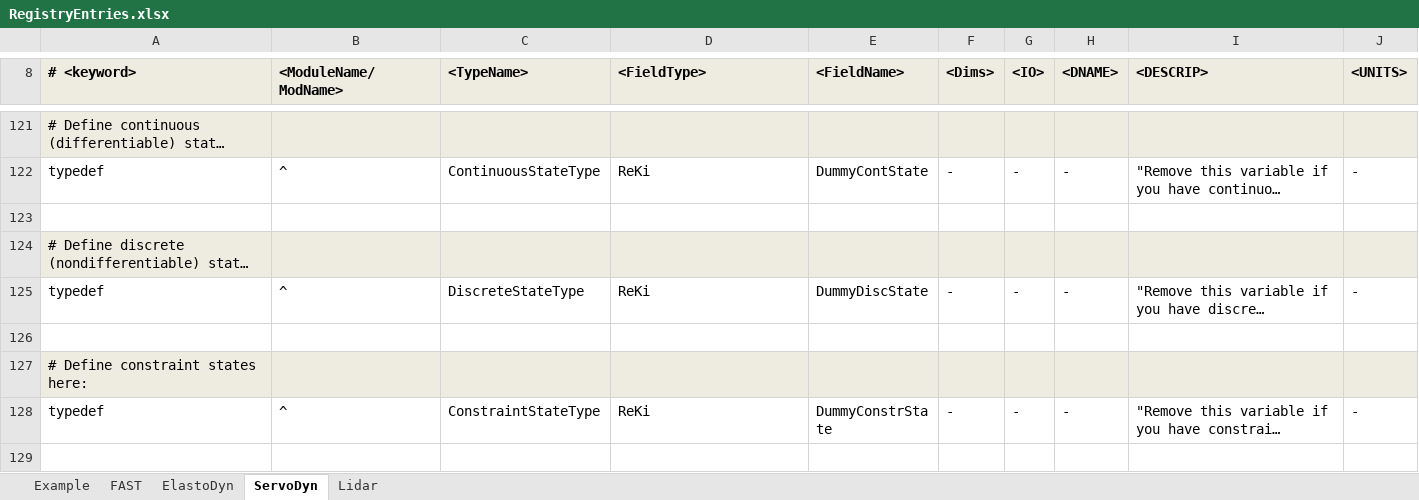
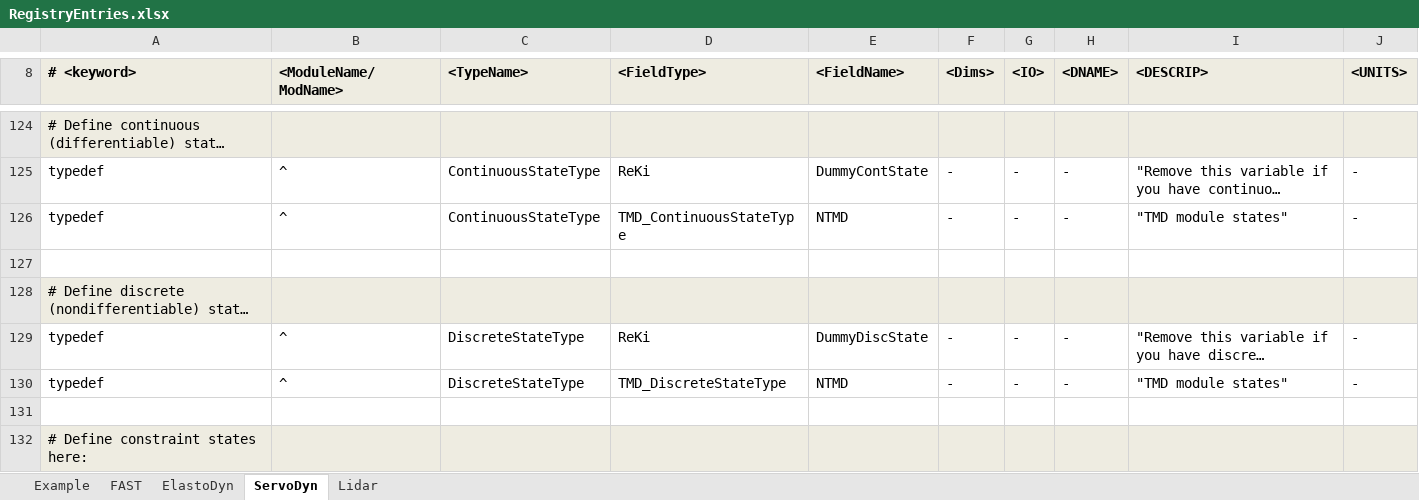
Before and after one commit to OpenFAST/openfast, an Excel workbook: modules-local/fast-library/src/RegistryEntries.xlsx, sheet ServoDyn, drawn as a sheet; only a part is shown, gaps mark what is left out; the shorter side is filled out with more unchanged rows; long unchanged cells end in …; values as stored, in another font and other column widths than the file's, no borders; conditional formats not drawn; the diff covers the shown part only; the diff names each change by its address in the sheet, - before the commit and + after, or states it on an @@ line.

Commit message:
+ added TMD module, coupled with ElastoDyn; existing capabilities remain unchanged, but new TMD has not been tested
git-svn-id: https://windsvn2.nrel.gov/FAST/branches/BJonkman@911 10acb478-4768-415a-8850-bacdb5912d4d

Former-commit-id: 6c95a7334907ef2dd98f61f02195ef96498fbcdf

```diff
--- a/modules-local/fast-library/src/RegistryEntries.xlsx (sheet ServoDyn)
+++ b/modules-local/fast-library/src/RegistryEntries.xlsx (sheet ServoDyn)
+row 126: typedef | ^ | ContinuousStateType | TMD_ContinuousStateType | NTMD | - | - | - | "TMD module states" | -
+row 130: typedef | ^ | DiscreteStateType | TMD_DiscreteStateType | NTMD | - | - | - | "TMD module states" | -
```
Also changed, not shown: 7 added rows and 10 edited cells elsewhere in this sheet, sheet FAST, modules-local/fast-library/src/OutListParameters.xlsx, 2 other files.
